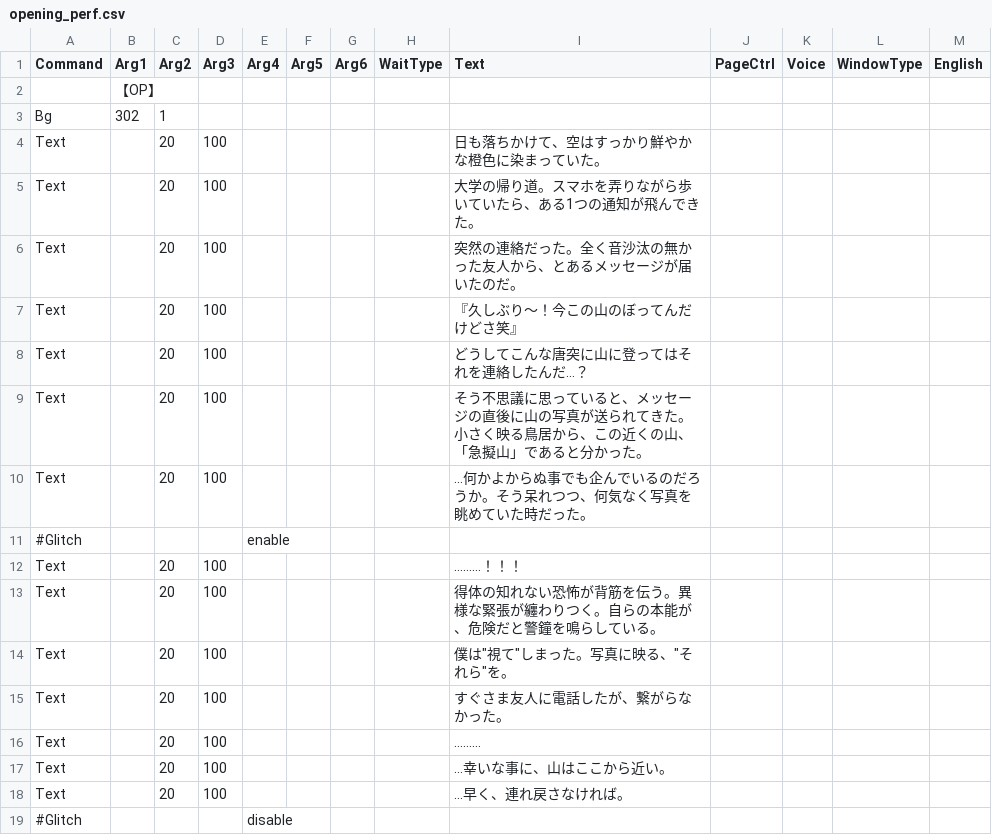
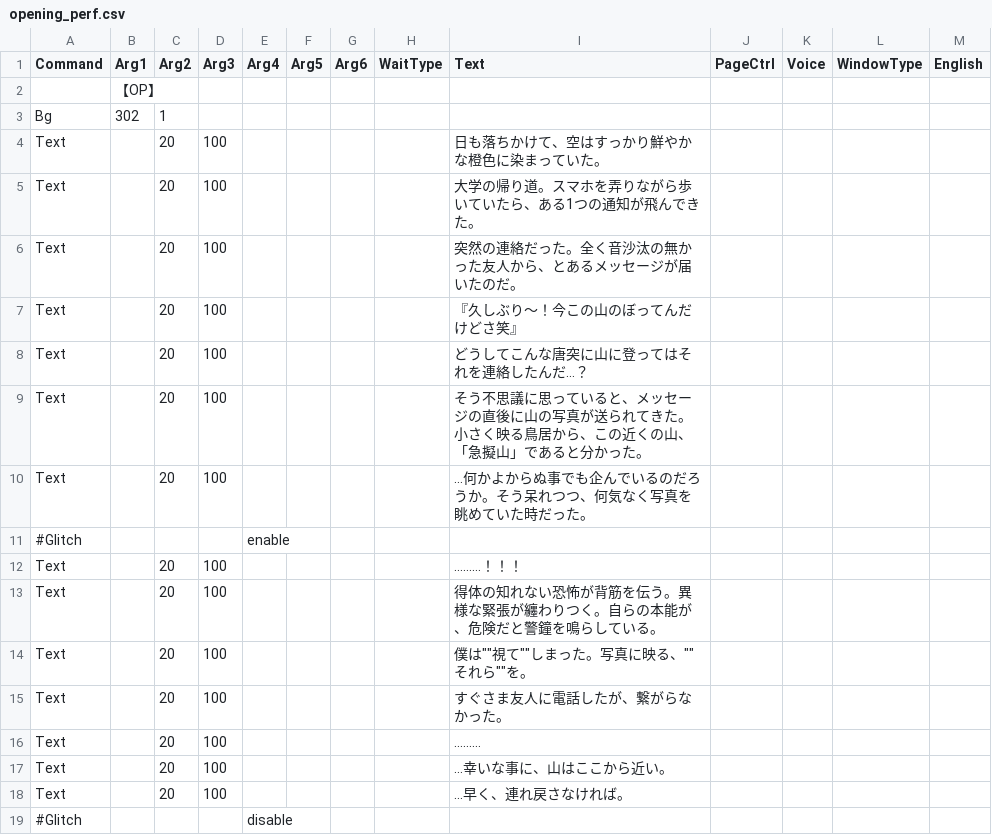
Before and after one commit to epen3420/IsogiYama, a CSV file: Assets/Datas/Scenario_Datas/Performance/opening_perf.csv, drawn as a sheet.

Commit message:
Fix FontAsset and CSVData
ダブルクオーテーションで囲まれているものの修正と
全角チルダおよび波線のフォントアセットへの追加

```diff
--- a/Assets/Datas/Scenario_Datas/Performance/opening_perf.csv
+++ b/Assets/Datas/Scenario_Datas/Performance/opening_perf.csv
@@ -13,3 +13,3 @@ Text,,20,100,,,,,………！！！,,,,
 Text,,20,100,,,,,得体の知れない恐怖が背筋を伝う。異様な緊張が纏わりつく。自らの本能が、危険だと警鐘を鳴らしている。,,,,
-Text,,20,100,,,,,"僕は""視て""しまった。写真に映る、""それら""を。",,,,
+Text,,20,100,,,,,僕は""視て""しまった。写真に映る、""それら""を。,,,,
 Text,,20,100,,,,,すぐさま友人に電話したが、繋がらなかった。,,,,
```
Also changed, not shown: Assets/Datas/Scenario_Datas/Performance/ed3_perf.csv, 2 other files.
